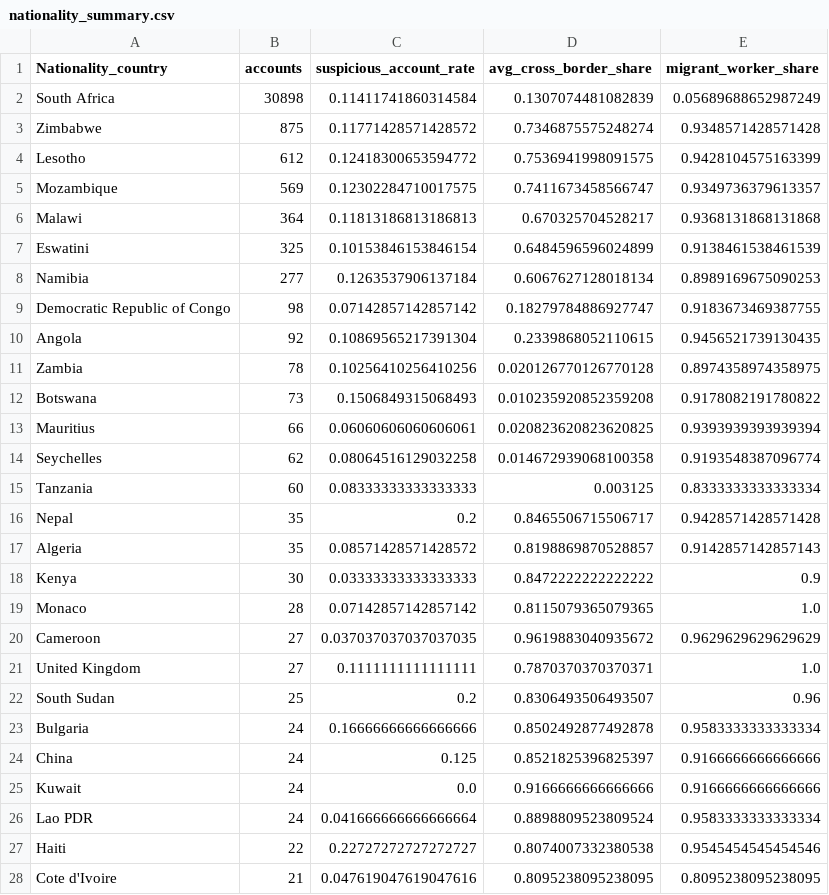
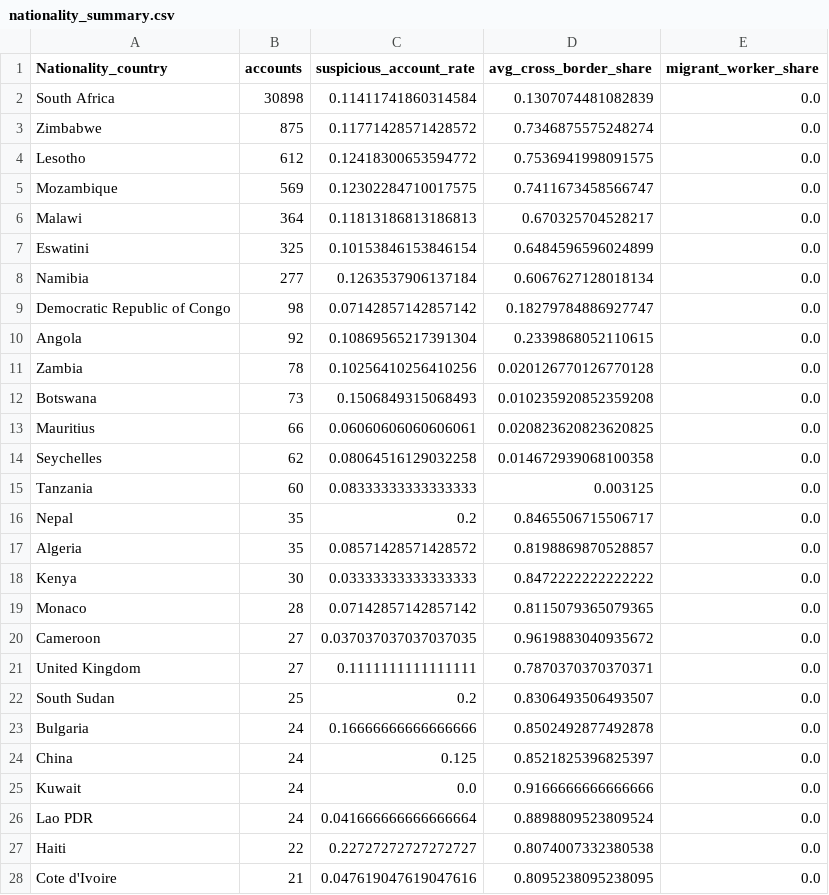
Before and after one commit to ColbertN/SA-AML-DATA-SIMULATION, a CSV file: results/insights/nationality_summary.csv, drawn as a sheet; only a part is shown; the diff covers the shown part only.

```diff
--- a/results/insights/nationality_summary.csv
+++ b/results/insights/nationality_summary.csv
@@ -1,28 +1,28 @@
 Nationality_country,accounts,suspicious_account_rate,avg_cross_border_share,migrant_worker_share
-South Africa,30898,0.11411741860314584,0.1307074481082839,0.05689688652987249
-Zimbabwe,875,0.11771428571428572,0.7346875575248274,0.9348571428571428
-Lesotho,612,0.12418300653594772,0.7536941998091575,0.9428104575163399
-Mozambique,569,0.12302284710017575,0.7411673458566747,0.9349736379613357
-Malawi,364,0.11813186813186813,0.670325704528217,0.9368131868131868
-Eswatini,325,0.10153846153846154,0.6484596596024899,0.9138461538461539
-Namibia,277,0.1263537906137184,0.6067627128018134,0.8989169675090253
-Democratic Republic of Congo,98,0.07142857142857142,0.18279784886927747,0.9183673469387755
-Angola,92,0.10869565217391304,0.2339868052110615,0.9456521739130435
-Zambia,78,0.10256410256410256,0.020126770126770128,0.8974358974358975
-Botswana,73,0.1506849315068493,0.010235920852359208,0.9178082191780822
-Mauritius,66,0.06060606060606061,0.020823620823620825,0.9393939393939394
-Seychelles,62,0.08064516129032258,0.014672939068100358,0.9193548387096774
-Tanzania,60,0.08333333333333333,0.003125,0.8333333333333334
-Nepal,35,0.2,0.8465506715506717,0.9428571428571428
-Algeria,35,0.08571428571428572,0.8198869870528857,0.9142857142857143
-Kenya,30,0.03333333333333333,0.8472222222222222,0.9
-Monaco,28,0.07142857142857142,0.8115079365079365,1.0
-Cameroon,27,0.037037037037037035,0.9619883040935672,0.9629629629629629
-United Kingdom,27,0.1111111111111111,0.7870370370370371,1.0
-South Sudan,25,0.2,0.8306493506493507,0.96
-Bulgaria,24,0.16666666666666666,0.8502492877492878,0.9583333333333334
-China,24,0.125,0.8521825396825397,0.9166666666666666
-Kuwait,24,0.0,0.9166666666666666,0.9166666666666666
-Lao PDR,24,0.041666666666666664,0.8898809523809524,0.9583333333333334
-Haiti,22,0.22727272727272727,0.8074007332380538,0.9545454545454546
-Cote d'Ivoire,21,0.047619047619047616,0.8095238095238095,0.8095238095238095
+South Africa,30898,0.11411741860314584,0.1307074481082839,0.0
+Zimbabwe,875,0.11771428571428572,0.7346875575248274,0.0
+Lesotho,612,0.12418300653594772,0.7536941998091575,0.0
+Mozambique,569,0.12302284710017575,0.7411673458566747,0.0
+Malawi,364,0.11813186813186813,0.670325704528217,0.0
+Eswatini,325,0.10153846153846154,0.6484596596024899,0.0
+Namibia,277,0.1263537906137184,0.6067627128018134,0.0
+Democratic Republic of Congo,98,0.07142857142857142,0.18279784886927747,0.0
+Angola,92,0.10869565217391304,0.2339868052110615,0.0
+Zambia,78,0.10256410256410256,0.020126770126770128,0.0
+Botswana,73,0.1506849315068493,0.010235920852359208,0.0
+Mauritius,66,0.06060606060606061,0.020823620823620825,0.0
+Seychelles,62,0.08064516129032258,0.014672939068100358,0.0
+Tanzania,60,0.08333333333333333,0.003125,0.0
+Nepal,35,0.2,0.8465506715506717,0.0
+Algeria,35,0.08571428571428572,0.8198869870528857,0.0
+Kenya,30,0.03333333333333333,0.8472222222222222,0.0
+Monaco,28,0.07142857142857142,0.8115079365079365,0.0
+Cameroon,27,0.037037037037037035,0.9619883040935672,0.0
+United Kingdom,27,0.1111111111111111,0.7870370370370371,0.0
+South Sudan,25,0.2,0.8306493506493507,0.0
+Bulgaria,24,0.16666666666666666,0.8502492877492878,0.0
+China,24,0.125,0.8521825396825397,0.0
+Kuwait,24,0.0,0.9166666666666666,0.0
+Lao PDR,24,0.041666666666666664,0.8898809523809524,0.0
+Haiti,22,0.22727272727272727,0.8074007332380538,0.0
+Cote d'Ivoire,21,0.047619047619047616,0.8095238095238095,0.0
```
Also changed, not shown: 11 edited cells elsewhere in this file, results/insights/context_correlation.csv, results/insights/dataset_overview.csv, 23 other files.
